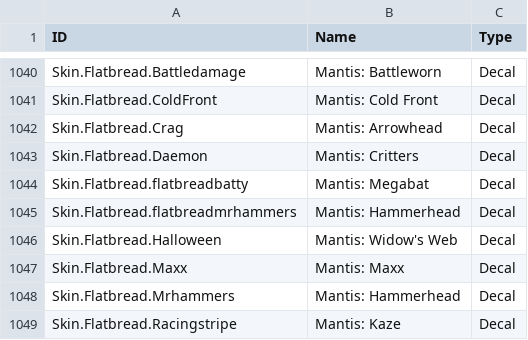
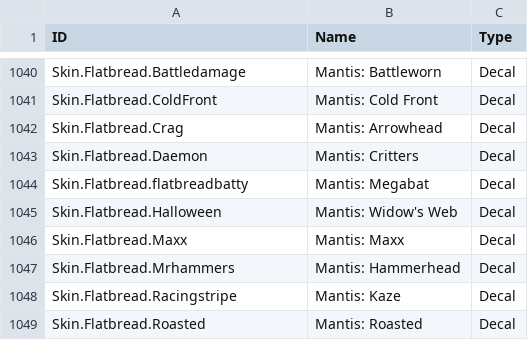
Before and after one commit to SamClubbers/FN-RLProducts, a CSV file: .Tags.csv, drawn as a sheet; only a part is shown, gaps mark what is left out; the shorter side is filled out with more unchanged rows; the diff names each change by its address in the sheet, - before the commit and + after, or states it on an @@ line.

Commit message:
Removed duplicate Mantis decal

```diff
--- a/.Tags.csv
+++ b/.Tags.csv
-row 1045: Skin.Flatbread.flatbreadmrhammers | Mantis: Hammerhead | Decal
```
